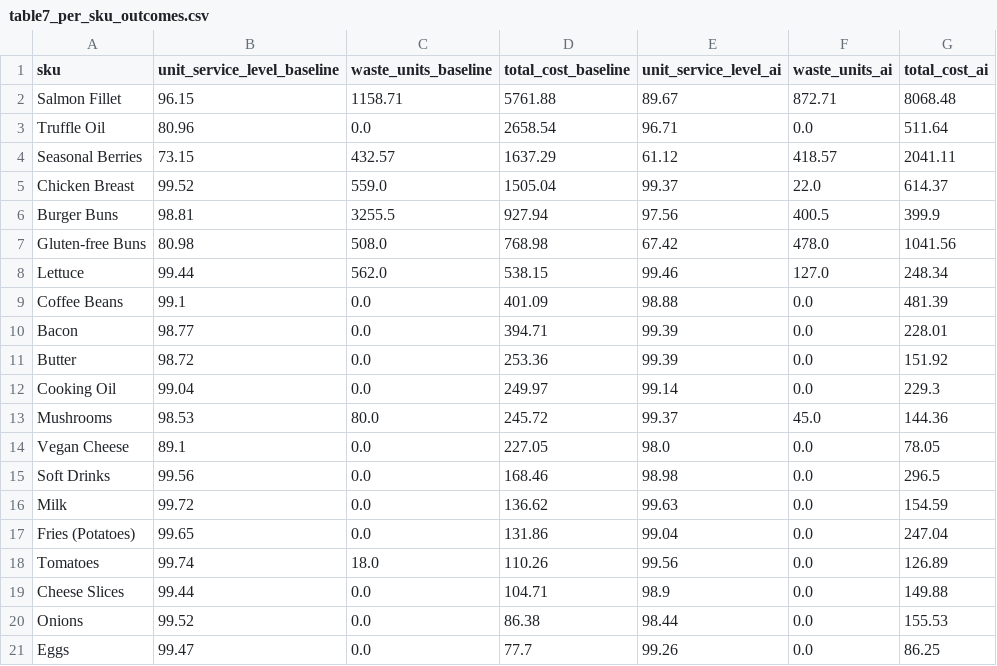
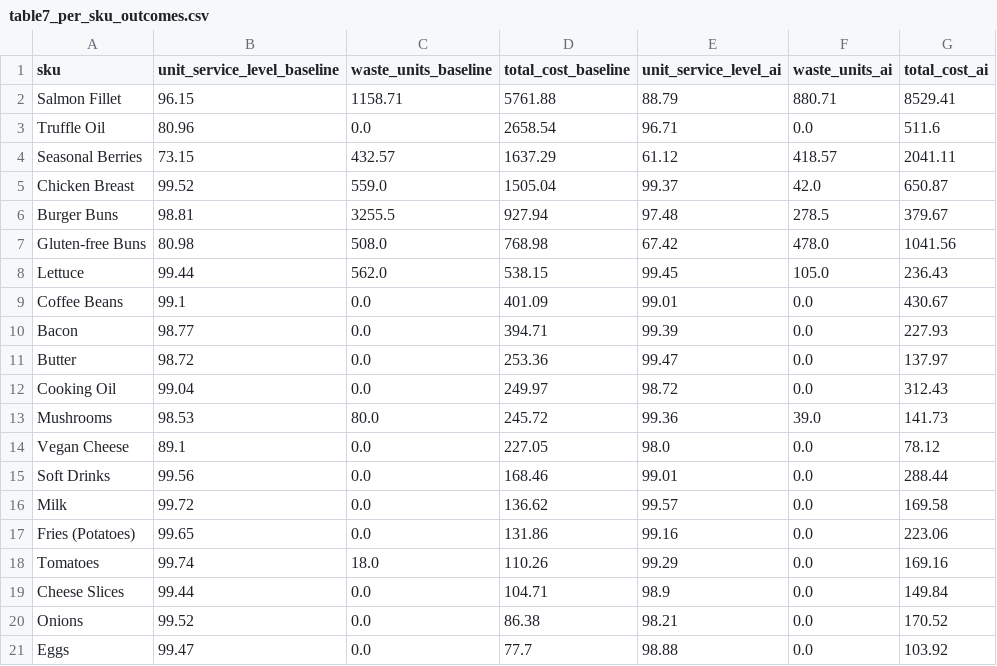
Before and after one commit to NatanRochaPP/restaurant-inventory-forecasting, a CSV file: outputs/report/table7_per_sku_outcomes.csv, drawn as a sheet.

```diff
--- a/outputs/report/table7_per_sku_outcomes.csv
+++ b/outputs/report/table7_per_sku_outcomes.csv
@@ -1,21 +1,21 @@
 sku,unit_service_level_baseline,waste_units_baseline,total_cost_baseline,unit_service_level_ai,waste_units_ai,total_cost_ai
-Salmon Fillet,96.15,1158.71,5761.88,89.67,872.71,8068.48
-Truffle Oil,80.96,0.0,2658.54,96.71,0.0,511.64
+Salmon Fillet,96.15,1158.71,5761.88,88.79,880.71,8529.41
+Truffle Oil,80.96,0.0,2658.54,96.71,0.0,511.6
 Seasonal Berries,73.15,432.57,1637.29,61.12,418.57,2041.11
-Chicken Breast,99.52,559.0,1505.04,99.37,22.0,614.37
-Burger Buns,98.81,3255.5,927.94,97.56,400.5,399.9
+Chicken Breast,99.52,559.0,1505.04,99.37,42.0,650.87
+Burger Buns,98.81,3255.5,927.94,97.48,278.5,379.67
 Gluten-free Buns,80.98,508.0,768.98,67.42,478.0,1041.56
-Lettuce,99.44,562.0,538.15,99.46,127.0,248.34
-Coffee Beans,99.1,0.0,401.09,98.88,0.0,481.39
-Bacon,98.77,0.0,394.71,99.39,0.0,228.01
-Butter,98.72,0.0,253.36,99.39,0.0,151.92
-Cooking Oil,99.04,0.0,249.97,99.14,0.0,229.3
-Mushrooms,98.53,80.0,245.72,99.37,45.0,144.36
-Vegan Cheese,89.1,0.0,227.05,98.0,0.0,78.05
-Soft Drinks,99.56,0.0,168.46,98.98,0.0,296.5
-Milk,99.72,0.0,136.62,99.63,0.0,154.59
-Fries (Potatoes),99.65,0.0,131.86,99.04,0.0,247.04
-Tomatoes,99.74,18.0,110.26,99.56,0.0,126.89
-Cheese Slices,99.44,0.0,104.71,98.9,0.0,149.88
-Onions,99.52,0.0,86.38,98.44,0.0,155.53
-Eggs,99.47,0.0,77.7,99.26,0.0,86.25
+Lettuce,99.44,562.0,538.15,99.45,105.0,236.43
+Coffee Beans,99.1,0.0,401.09,99.01,0.0,430.67
+Bacon,98.77,0.0,394.71,99.39,0.0,227.93
+Butter,98.72,0.0,253.36,99.47,0.0,137.97
+Cooking Oil,99.04,0.0,249.97,98.72,0.0,312.43
+Mushrooms,98.53,80.0,245.72,99.36,39.0,141.73
+Vegan Cheese,89.1,0.0,227.05,98.0,0.0,78.12
+Soft Drinks,99.56,0.0,168.46,99.01,0.0,288.44
+Milk,99.72,0.0,136.62,99.57,0.0,169.58
+Fries (Potatoes),99.65,0.0,131.86,99.16,0.0,223.06
+Tomatoes,99.74,18.0,110.26,99.29,0.0,169.16
+Cheese Slices,99.44,0.0,104.71,98.9,0.0,149.84
+Onions,99.52,0.0,86.38,98.21,0.0,170.52
+Eggs,99.47,0.0,77.7,98.88,0.0,103.92
```
Also changed, not shown: outputs/frontier.csv, outputs/report/table2_operational_outcomes.csv, 17 other files.
